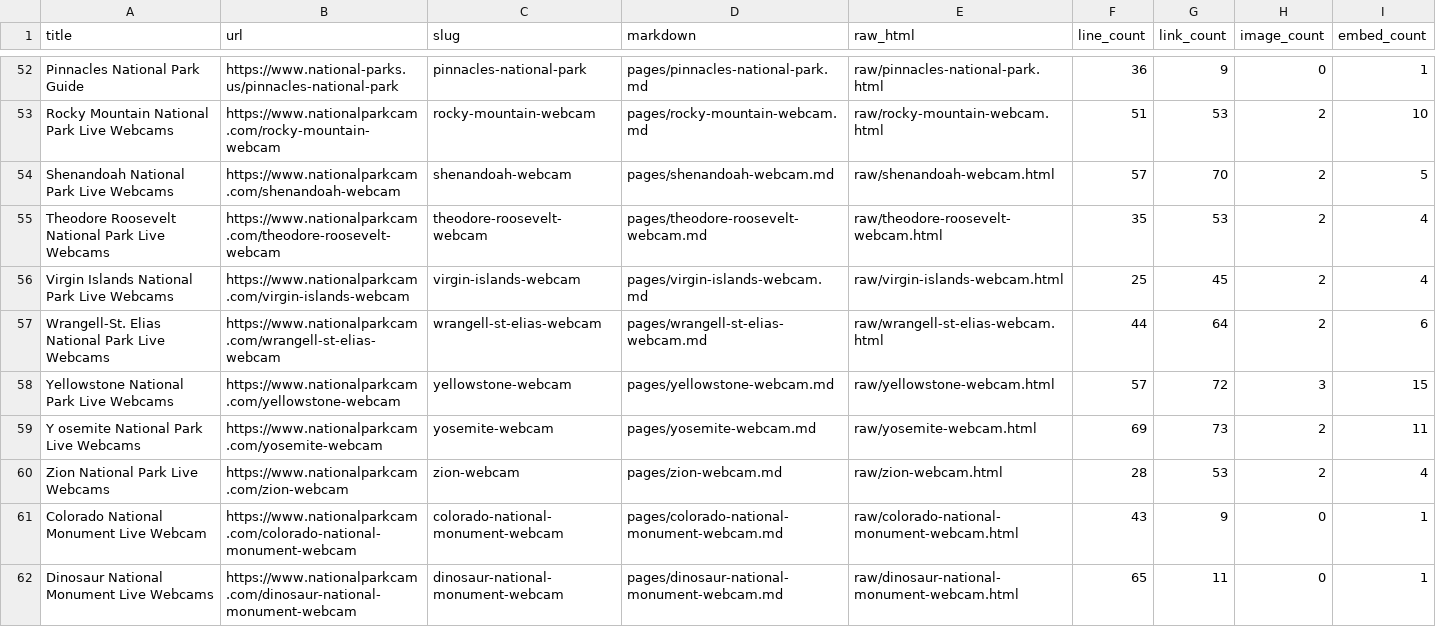
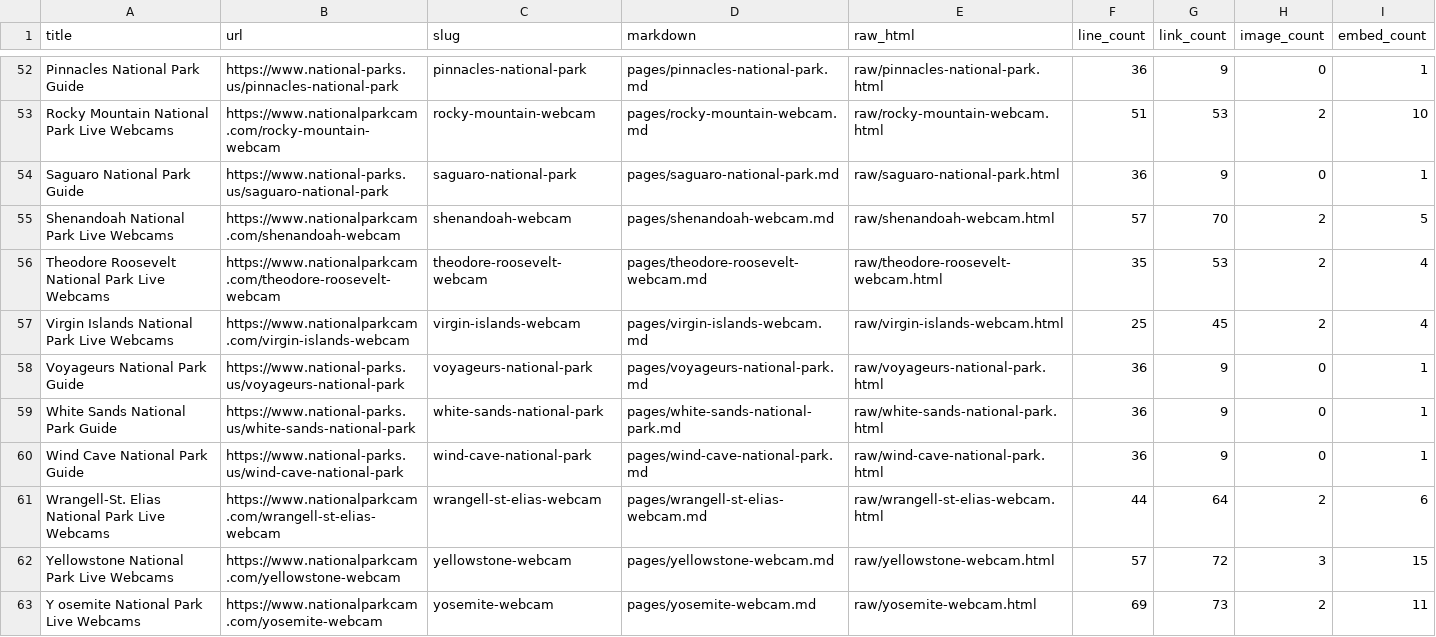
Before and after one commit to jpgagnon12/NP.US, a CSV file: nationalparkcam_export/index.csv, drawn as a sheet; only a part is shown, gaps mark what is left out; the shorter side is filled out with more unchanged rows.

```diff
--- a/nationalparkcam_export/index.csv
+++ b/nationalparkcam_export/index.csv
@@ -53,2 +53,3 @@ Pinnacles National Park Guide,https://www.national-parks.us/pinnacles-national-p
 Rocky Mountain National Park Live Webcams,https://www.nationalparkcam.com/rocky-mountain-webcam,rocky-mountain-webcam,pages/rocky-mountain-webcam.md,raw/rocky-mountain-webcam.html,51,53,2,10
+Saguaro National Park Guide,https://www.national-parks.us/saguaro-national-park,saguaro-national-park,pages/saguaro-national-park.md,raw/saguaro-national-park.html,36,9,0,1
 Shenandoah National Park Live Webcams,https://www.nationalparkcam.com/shenandoah-webcam,shenandoah-webcam,pages/shenandoah-webcam.md,raw/shenandoah-webcam.html,57,70,2,5
@@ -56,2 +57,5 @@ Theodore Roosevelt National Park Live Webcams,https://www.nationalparkcam.com/th
 Virgin Islands National Park Live Webcams,https://www.nationalparkcam.com/virgin-islands-webcam,virgin-islands-webcam,pages/virgin-islands-webcam.md,raw/virgin-islands-webcam.html,25,45,2,4
+Voyageurs National Park Guide,https://www.national-parks.us/voyageurs-national-park,voyageurs-national-park,pages/voyageurs-national-park.md,raw/voyageurs-national-park.html,36,9,0,1
+White Sands National Park Guide,https://www.national-parks.us/white-sands-national-park,white-sands-national-park,pages/white-sands-national-park.md,raw/white-sands-national-park.html,36,9,0,1
+Wind Cave National Park Guide,https://www.national-parks.us/wind-cave-national-park,wind-cave-national-park,pages/wind-cave-national-park.md,raw/wind-cave-national-park.html,36,9,0,1
 Wrangell-St. Elias National Park Live Webcams,https://www.nationalparkcam.com/wrangell-st-elias-webcam,wrangell-st-elias-webcam,pages/wrangell-st-elias-webcam.md,raw/wrangell-st-elias-webcam.html,44,64,2,6
```
Also changed, not shown: 56 other files.
